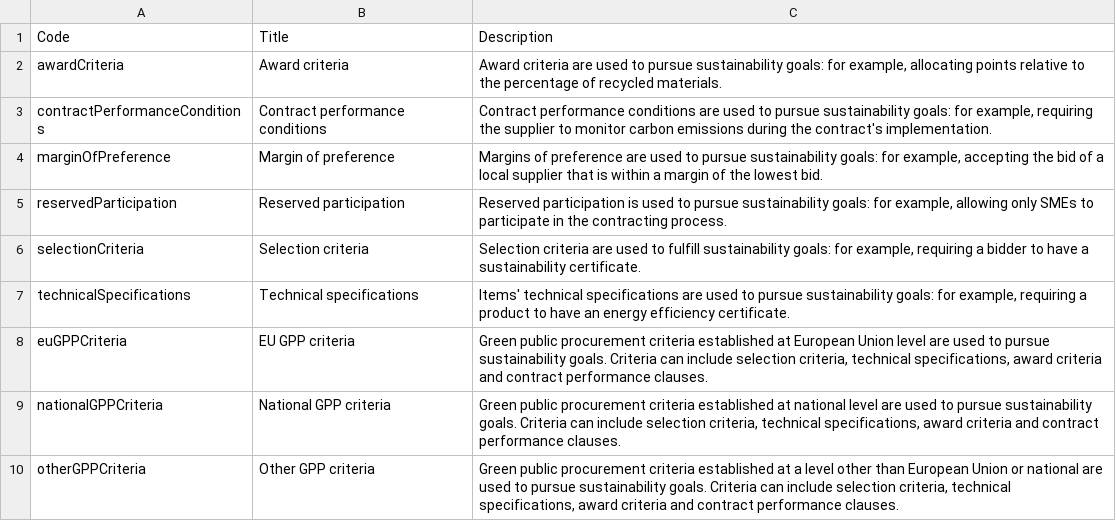
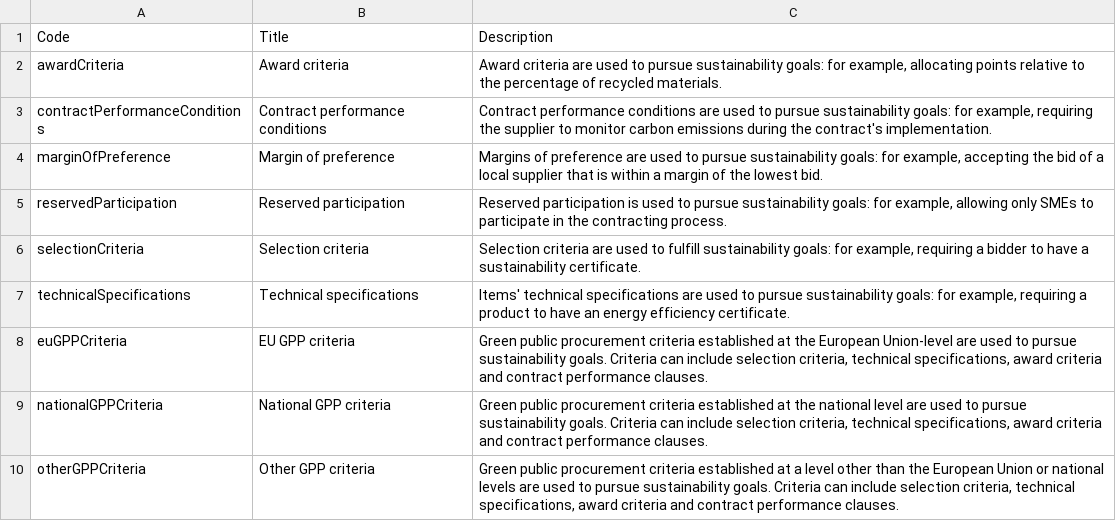
Before and after one commit to open-contracting-extensions/ocds_sustainability_extension, a CSV file: codelists/sustainabilityStrategy.csv, drawn as a sheet.

```diff
--- a/codelists/sustainabilityStrategy.csv
+++ b/codelists/sustainabilityStrategy.csv
@@ -7,4 +7,4 @@ selectionCriteria,Selection criteria,"Selection criteria are used to fulfill sus
 technicalSpecifications,Technical specifications,"Items' technical specifications are used to pursue sustainability goals: for example, requiring a product to have an energy efficiency certificate."
-euGPPCriteria,EU GPP criteria,"Green public procurement criteria established at European Union level are used to pursue sustainability goals. Criteria can include selection criteria, technical specifications, award criteria and contract performance clauses."
-nationalGPPCriteria,National GPP criteria,"Green public procurement criteria established at national level are used to pursue sustainability goals. Criteria can include selection criteria, technical specifications, award criteria and contract performance clauses."
-otherGPPCriteria,Other GPP criteria,"Green public procurement criteria established at a level other than European Union or national are used to pursue sustainability goals. Criteria can include selection criteria, technical specifications, award criteria and contract performance clauses."
+euGPPCriteria,EU GPP criteria,"Green public procurement criteria established at the European Union-level are used to pursue sustainability goals. Criteria can include selection criteria, technical specifications, award criteria and contract performance clauses."
+nationalGPPCriteria,National GPP criteria,"Green public procurement criteria established at the national level are used to pursue sustainability goals. Criteria can include selection criteria, technical specifications, award criteria and contract performance clauses."
+otherGPPCriteria,Other GPP criteria,"Green public procurement criteria established at a level other than the European Union or national levels are used to pursue sustainability goals. Criteria can include selection criteria, technical specifications, award criteria and contract performance clauses."
```
Also changed, not shown: codelists/sustainabilityGoal.csv, 1 other file.
